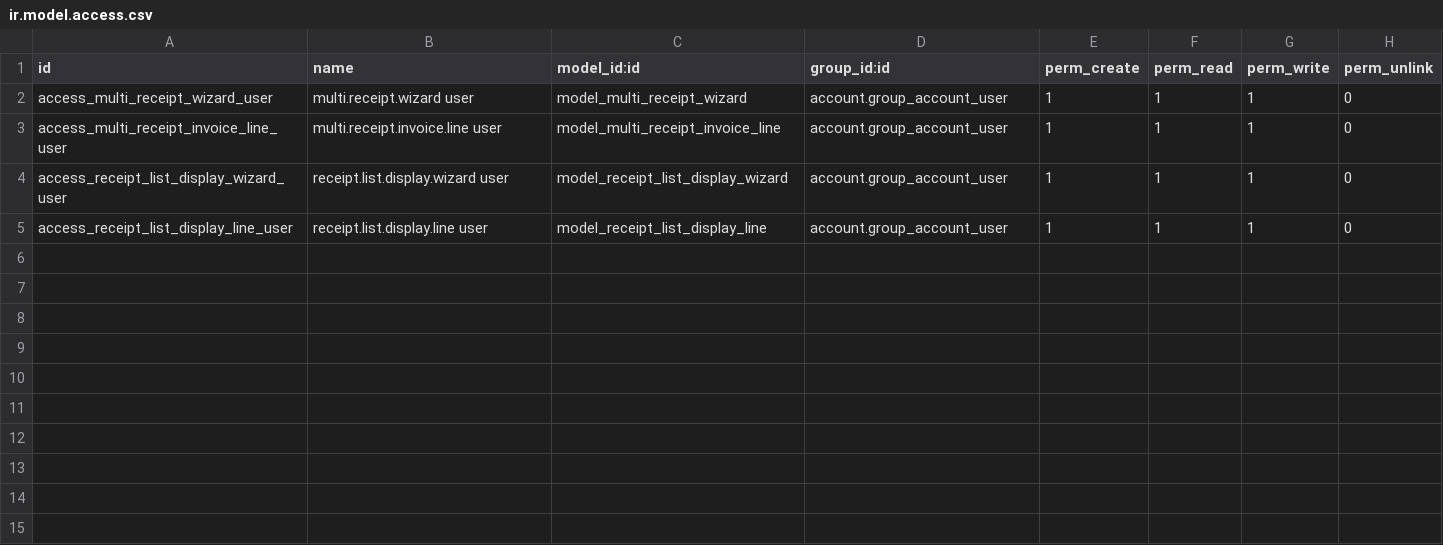
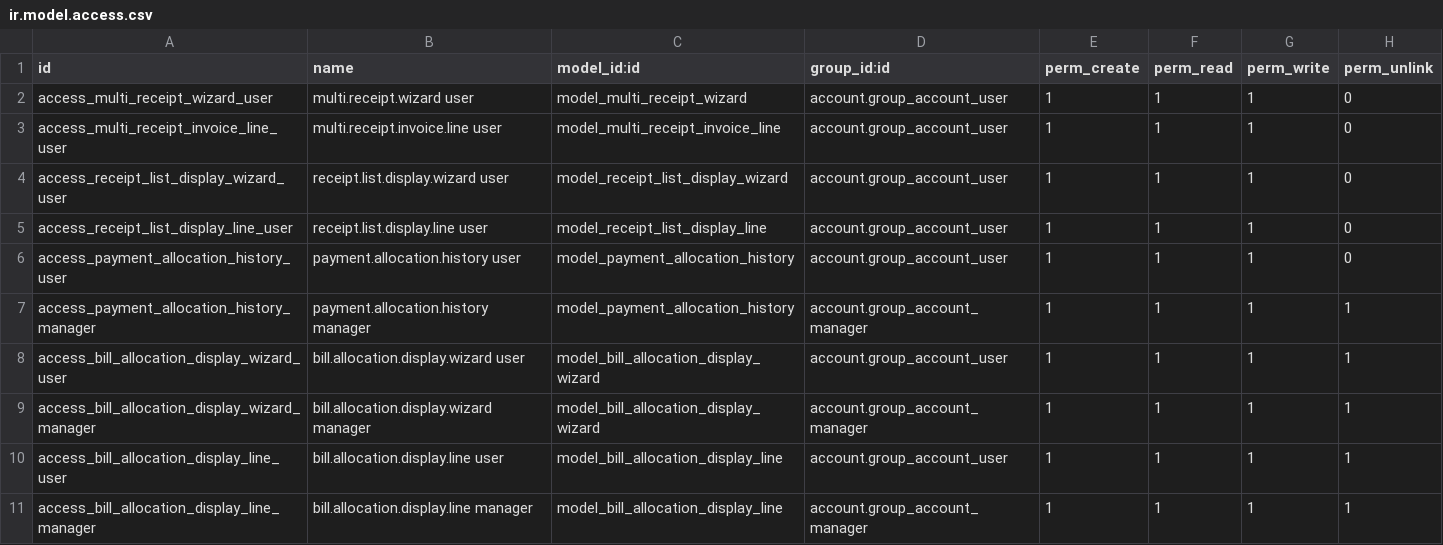
Before and after one commit to Mshakkir/odoo19-project, a CSV file: multi_bill_receipt/security/ir.model.access.csv, drawn as a sheet; the diff names each change by its address in the sheet, - before the commit and + after, or states it on an @@ line.

```diff
--- a/multi_bill_receipt/security/ir.model.access.csv
+++ b/multi_bill_receipt/security/ir.model.access.csv
+row 6: access_payment_allocation_history_user | payment.allocation.history user | model_payment_allocation_history | account.group_account_user | 1 | 1 | 1 | 0
+row 7: access_payment_allocation_history_manager | payment.allocation.history manager | model_payment_allocation_history | account.group_account_manager | 1 | 1 | 1 | 1
+row 8: access_bill_allocation_display_wizard_user | bill.allocation.display.wizard user | model_bill_allocation_display_wizard | account.group_account_user | 1 | 1 | 1 | 1
+row 9: access_bill_allocation_display_wizard_manager | bill.allocation.display.wizard manager | model_bill_allocation_display_wizard | account.group_account_manager | 1 | 1 | 1 | 1
+row 10: access_bill_allocation_display_line_user | bill.allocation.display.line user | model_bill_allocation_display_line | account.group_account_user | 1 | 1 | 1 | 1
+row 11: access_bill_allocation_display_line_manager | bill.allocation.display.line manager | model_bill_allocation_display_line | account.group_account_manager | 1 | 1 | 1 | 1
```
Also changed, not shown: 8 other files.
